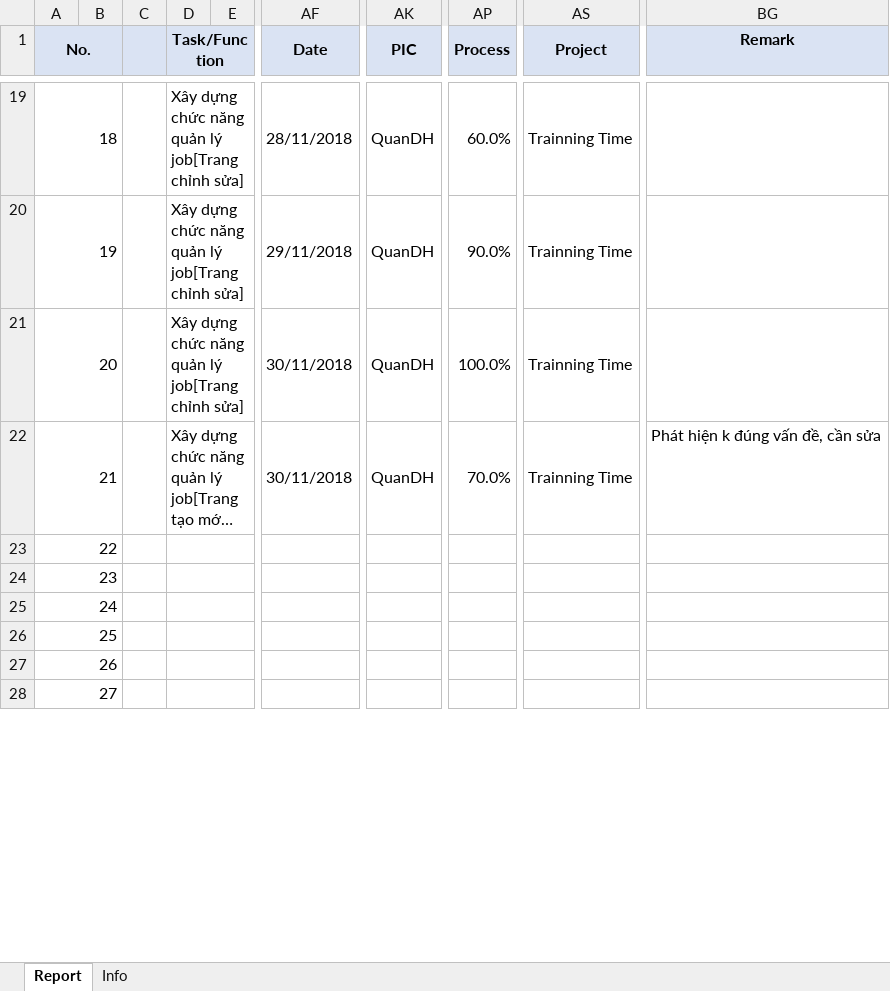
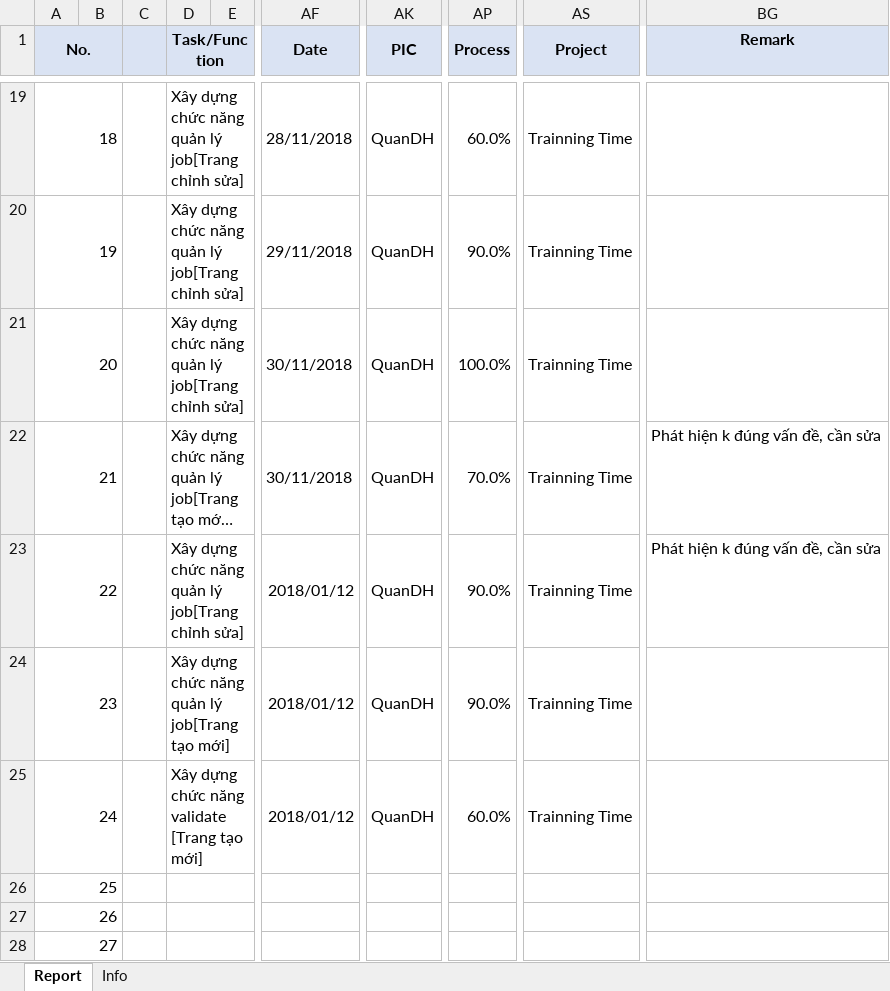
Before and after one commit to pcadev/Reports, an Excel workbook: DailyReport/Quan-DailyReport.xlsx, sheet Report, drawn as a sheet; only a part is shown, gaps mark what is left out; long unchanged cells end in …; values as stored, in another font and other column widths than the file's, no borders; charts and pictures not drawn; the diff names each change by its address in the sheet, - before the commit and + after, or states it on an @@ line.

Commit message:
Báo cáo ngày 1/12/2018

```diff
--- a/DailyReport/Quan-DailyReport.xlsx (sheet Report)
+++ b/DailyReport/Quan-DailyReport.xlsx (sheet Report)
-D23 (Task/Function): (empty)
+D23 (Task/Function): Xây dựng chức năng quản lý job[Trang chỉnh sửa]
-AF23:AF25 (Date): (empty)
+AF23:AF25 (Date): 2018/01/12
-AK23:AK25 (PIC): (empty)
+AK23:AK25 (PIC): QuanDH
-AP23:AP24 (Process): (empty)
+AP23:AP24 (Process): 90.0%
-AS23:AS25 (Project): (empty)
+AS23:AS25 (Project): Trainning Time
-BG23 (Remark): (empty)
+BG23 (Remark): Phát hiện k đúng vấn đề, cần sửa
-D24 (Task/Function): (empty)
+D24 (Task/Function): Xây dựng chức năng quản lý job[Trang tạo mới]
-D25 (Task/Function): (empty)
+D25 (Task/Function): Xây dựng chức năng validate [Trang tạo mới]
-AP25 (Process): (empty)
+AP25 (Process): 60.0%
```
Also changed, not shown: charts or pictures.
